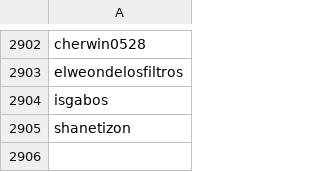
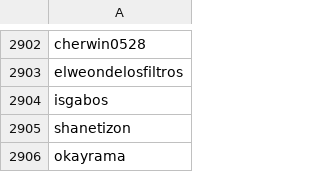
Before and after one commit to edoardottt/spark-ar-creators, a CSV file: creators.csv, drawn as a sheet; only a part is shown, gaps mark what is left out; the diff names each change by its address in the sheet, - before the commit and + after, or states it on an @@ line.

```diff
--- a/creators.csv
+++ b/creators.csv
+row 2906: okayrama
```
Also changed, not shown: 2 other files.
